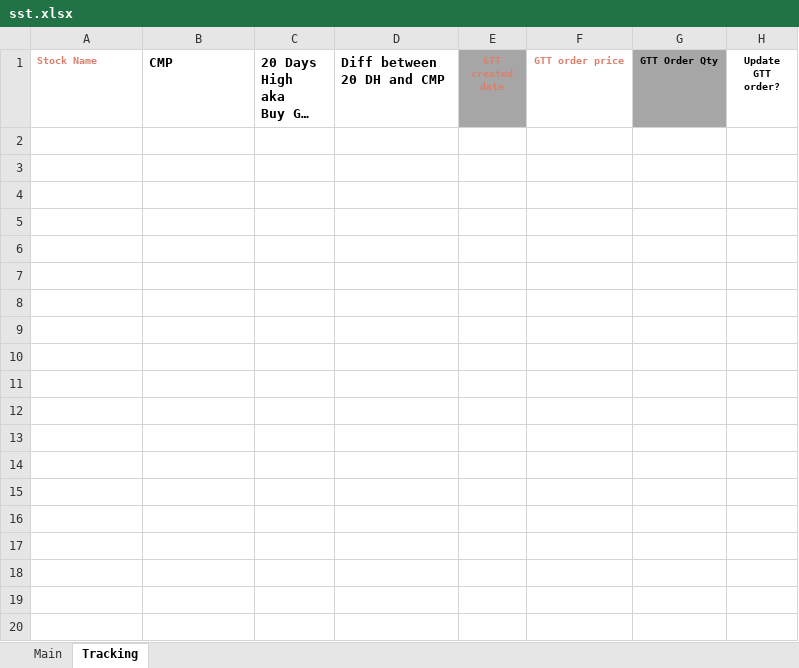
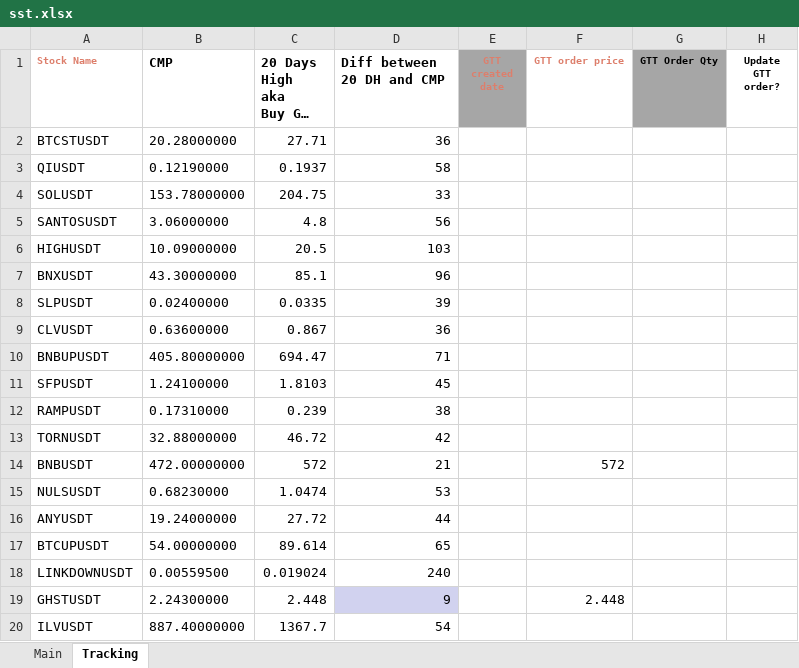
Before and after one commit to Yafet4275/donchian-channel, an Excel workbook: sst.xlsx, sheet Tracking, drawn as a sheet; only a part is shown; long unchanged cells end in …; values as stored, in another font and other column widths than the file's, no borders; the diff covers the shown part only; the diff names each change by its address in the sheet, - before the commit and + after, or states it on an @@ line.

```diff
--- a/sst.xlsx (sheet Tracking)
+++ b/sst.xlsx (sheet Tracking)
+row 2: BTCSTUSDT | 20.28000000 | 27.71 | 36
+row 3: QIUSDT | 0.12190000 | 0.1937 | 58
+row 4: SOLUSDT | 153.78000000 | 204.75 | 33
+row 5: SANTOSUSDT | 3.06000000 | 4.8 | 56
+row 6: HIGHUSDT | 10.09000000 | 20.5 | 103
+row 7: BNXUSDT | 43.30000000 | 85.1 | 96
+row 8: SLPUSDT | 0.02400000 | 0.0335 | 39
+row 9: CLVUSDT | 0.63600000 | 0.867 | 36
+row 10: BNBUPUSDT | 405.80000000 | 694.47 | 71
+row 11: SFPUSDT | 1.24100000 | 1.8103 | 45
+row 12: RAMPUSDT | 0.17310000 | 0.239 | 38
+row 13: TORNUSDT | 32.88000000 | 46.72 | 42
+row 14: BNBUSDT | 472.00000000 | 572 | 21 |  | 572
+row 15: NULSUSDT | 0.68230000 | 1.0474 | 53
+row 16: ANYUSDT | 19.24000000 | 27.72 | 44
+row 17: BTCUPUSDT | 54.00000000 | 89.614 | 65
+row 18: LINKDOWNUSDT | 0.00559500 | 0.019024 | 240
+row 19: GHSTUSDT | 2.24300000 | 2.448 | 9 |  | 2.448
+row 20: ILVUSDT | 887.40000000 | 1367.7 | 54
```
Also changed, not shown: 124 added rows elsewhere in this sheet, sheet Main, 10 other files.
